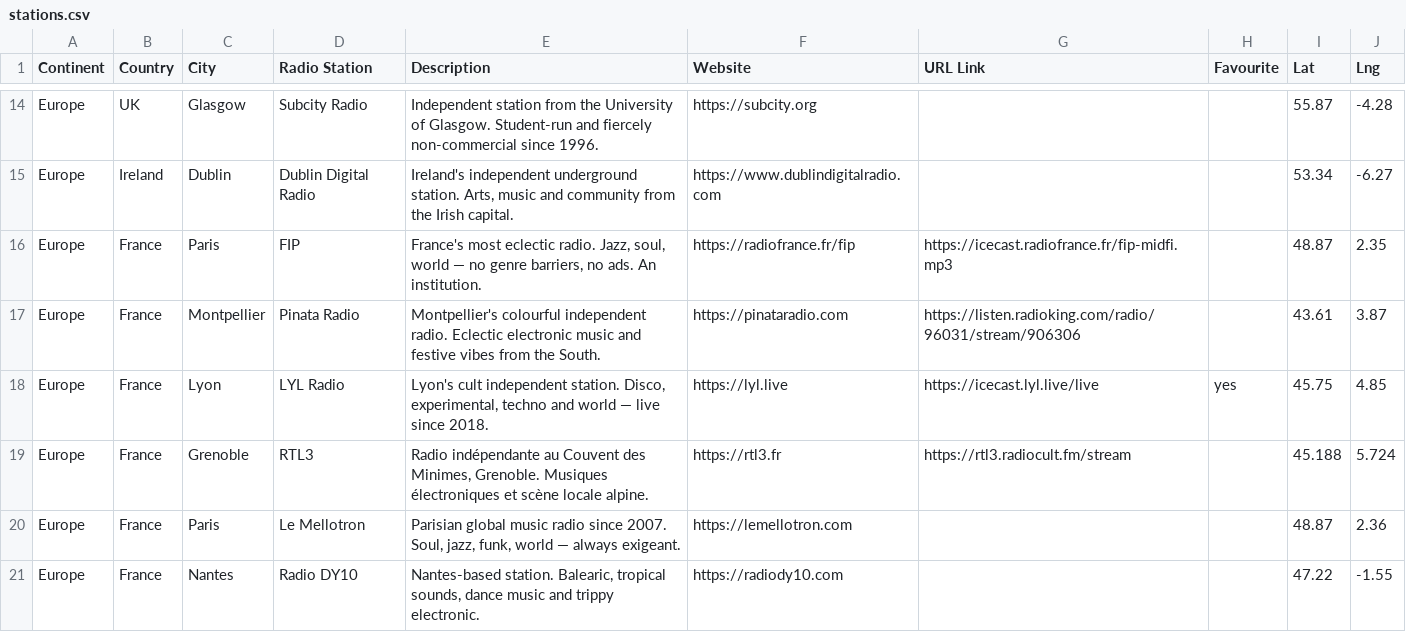
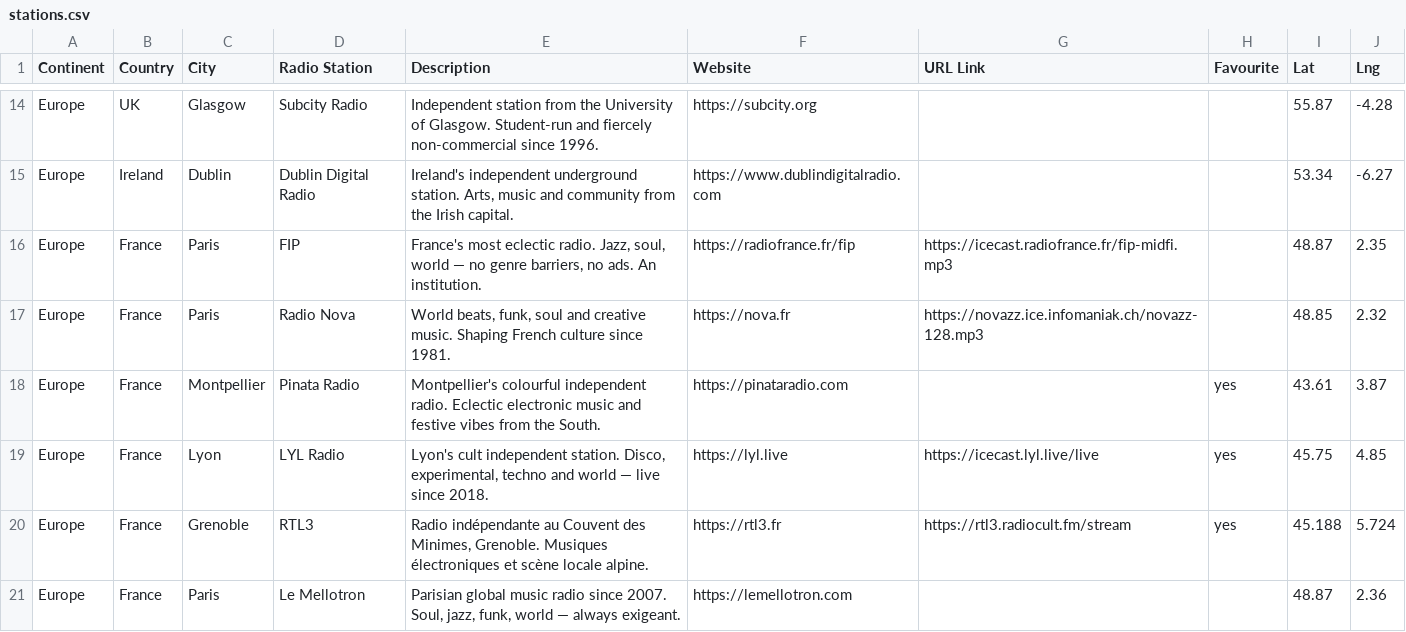
Before and after one commit to n8b2bp67qj-collab/oreloj, a CSV file: stations.csv, drawn as a sheet; only a part is shown, gaps mark what is left out; the shorter side is filled out with more unchanged rows; the diff covers the shown part only.

```diff
--- a/stations.csv
+++ b/stations.csv
@@ -16,5 +16,6 @@ Europe,Ireland,Dublin,Dublin Digital Radio,"Ireland's independent underground st
 Europe,France,Paris,FIP,"France's most eclectic radio. Jazz, soul, world — no genre barriers, no ads. An institution.",https://radiofrance.fr/fip,https://icecast.radiofrance.fr/fip-midfi.mp3,,48.87,2.35
-Europe,France,Montpellier,Pinata Radio,Montpellier's colourful independent radio. Eclectic electronic music and festive vibes from the South.,https://pinataradio.com,https://listen.radioking.com/radio/96031/stream/906306,,43.61,3.87
+Europe,France,Paris,Radio Nova,"World beats, funk, soul and creative music. Shaping French culture since 1981.",https://nova.fr,https://novazz.ice.infomaniak.ch/novazz-128.mp3,,48.85,2.32
+Europe,France,Montpellier,Pinata Radio,Montpellier's colourful independent radio. Eclectic electronic music and festive vibes from the South.,https://pinataradio.com,,yes,43.61,3.87
 Europe,France,Lyon,LYL Radio,"Lyon's cult independent station. Disco, experimental, techno and world — live since 2018.",https://lyl.live,https://icecast.lyl.live/live,yes,45.75,4.85
-Europe,France,Grenoble,RTL3,"Radio indépendante au Couvent des Minimes, Grenoble. Musiques électroniques et scène locale alpine.",https://rtl3.fr,https://rtl3.radiocult.fm/stream,,45.188,5.724
+Europe,France,Grenoble,RTL3,"Radio indépendante au Couvent des Minimes, Grenoble. Musiques électroniques et scène locale alpine.",https://rtl3.fr,https://rtl3.radiocult.fm/stream,yes,45.188,5.724
 Europe,France,Paris,Le Mellotron,"Parisian global music radio since 2007. Soul, jazz, funk, world — always exigeant.",https://lemellotron.com,,,48.87,2.36
```
Also changed, not shown: 4 added rows, 6 removed rows and 15 edited cells elsewhere in this file.
